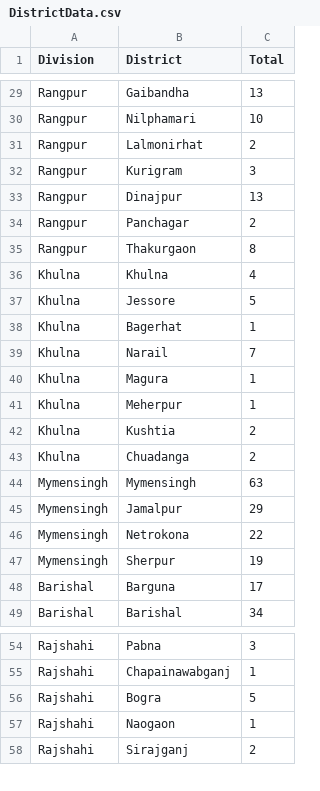
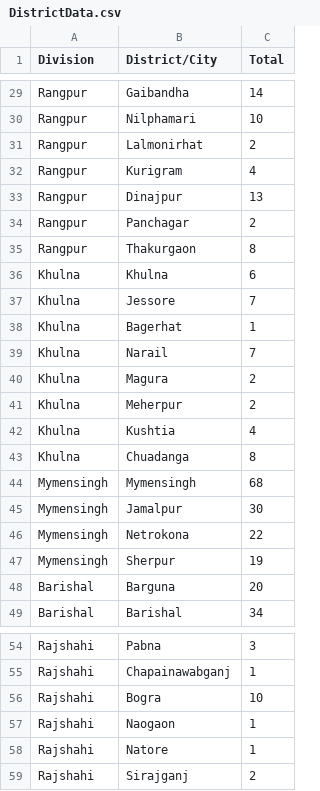
Before and after one commit to rizveeredwan/Corona-History, a CSV file: bangladesh-data/DistrictData.csv, drawn as a sheet; only a part is shown, gaps mark what is left out; the diff covers the shown part only; the diff names each change by its address in the sheet, - before the commit and + after, or states it on an @@ line.

```diff
--- a/bangladesh-data/DistrictData.csv
+++ b/bangladesh-data/DistrictData.csv
-B1: District
+B1: District/City
-C29 (Total): 13
+C29 (Total): 14
-C32 (Total): 3
+C32 (Total): 4
-C36 (Total): 4
+C36 (Total): 6
-C37 (Total): 5
+C37 (Total): 7
-C40:C41 (Total): 1
+C40:C41 (Total): 2
-C42 (Total): 2
+C42 (Total): 4
-C43 (Total): 2
+C43 (Total): 8
-C44 (Total): 63
+C44 (Total): 68
-C45 (Total): 29
+C45 (Total): 30
-C48 (Total): 17
+C48 (Total): 20
-C56 (Total): 5
+C56 (Total): 10
+row 58: Rajshahi | Natore | 1
```
Also changed, not shown: 19 edited cells elsewhere in this file, bangladesh-data/bd_cases.csv, bangladesh-data/output.csv, 3 other files.
